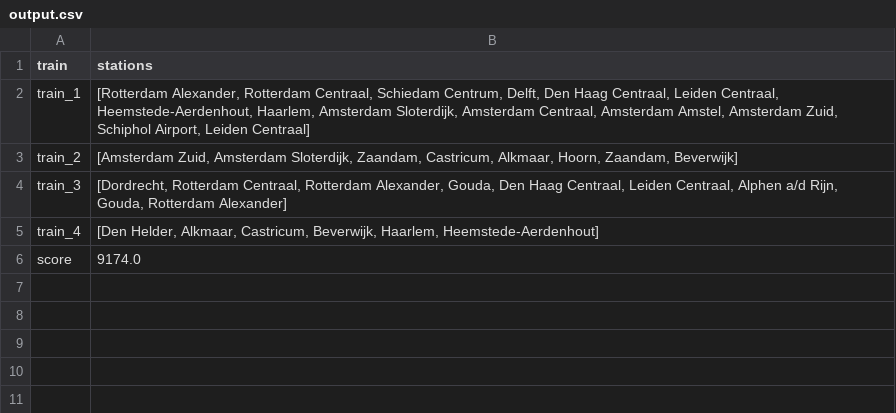
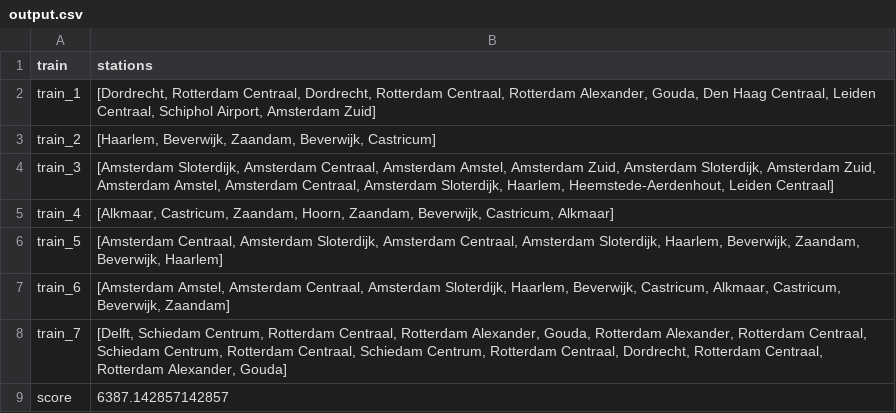
Before and after one commit to Sebastiaanvdeursen/Team-Trein, a CSV file: output.csv, drawn as a sheet.

```diff
--- a/output.csv
+++ b/output.csv
@@ -1,6 +1,9 @@
 train,stations
-train_1,"[Rotterdam Alexander, Rotterdam Centraal, Schiedam Centrum, Delft, Den Haag Centraal, Leiden Centraal, Heemstede-Aerdenhout, Haarlem, Amsterdam Sloterdijk, Amsterdam Centraal, Amsterdam Amstel, Amsterdam Zuid, Schiphol Airport, Leiden Centraal]"
-train_2,"[Amsterdam Zuid, Amsterdam Sloterdijk, Zaandam, Castricum, Alkmaar, Hoorn, Zaandam, Beverwijk]"
-train_3,"[Dordrecht, Rotterdam Centraal, Rotterdam Alexander, Gouda, Den Haag Centraal, Leiden Centraal, Alphen a/d Rijn, Gouda, Rotterdam Alexander]"
-train_4,"[Den Helder, Alkmaar, Castricum, Beverwijk, Haarlem, Heemstede-Aerdenhout]"
-score,9174.0
+train_1,"[Dordrecht, Rotterdam Centraal, Dordrecht, Rotterdam Centraal, Rotterdam Alexander, Gouda, Den Haag Centraal, Leiden Centraal, Schiphol Airport, Amsterdam Zuid]"
+train_2,"[Haarlem, Beverwijk, Zaandam, Beverwijk, Castricum]"
+train_3,"[Amsterdam Sloterdijk, Amsterdam Centraal, Amsterdam Amstel, Amsterdam Zuid, Amsterdam Sloterdijk, Amsterdam Zuid, Amsterdam Amstel, Amsterdam Centraal, Amsterdam Sloterdijk, Haarlem, Heemstede-Aerdenhout, Leiden Centraal]"
+train_4,"[Alkmaar, Castricum, Zaandam, Hoorn, Zaandam, Beverwijk, Castricum, Alkmaar]"
+train_5,"[Amsterdam Centraal, Amsterdam Sloterdijk, Amsterdam Centraal, Amsterdam Sloterdijk, Haarlem, Beverwijk, Zaandam, Beverwijk, Haarlem]"
+train_6,"[Amsterdam Amstel, Amsterdam Centraal, Amsterdam Sloterdijk, Haarlem, Beverwijk, Castricum, Alkmaar, Castricum, Beverwijk, Zaandam]"
+train_7,"[Delft, Schiedam Centrum, Rotterdam Centraal, Rotterdam Alexander, Gouda, Rotterdam Alexander, Rotterdam Centraal, Schiedam Centrum, Rotterdam Centraal, Schiedam Centrum, Rotterdam Centraal, Dordrecht, Rotterdam Centraal, Rotterdam Alexander, Gouda]"
+score,6387.142857142857
```
Also changed, not shown: ouput.csv, 3 other files.
